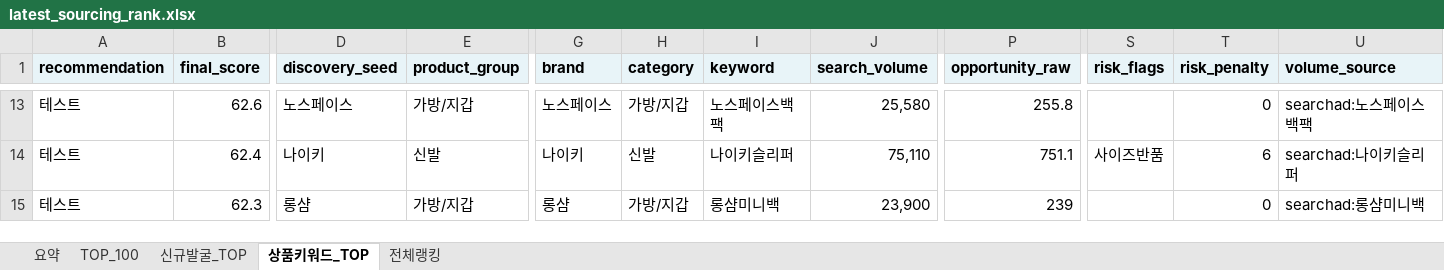
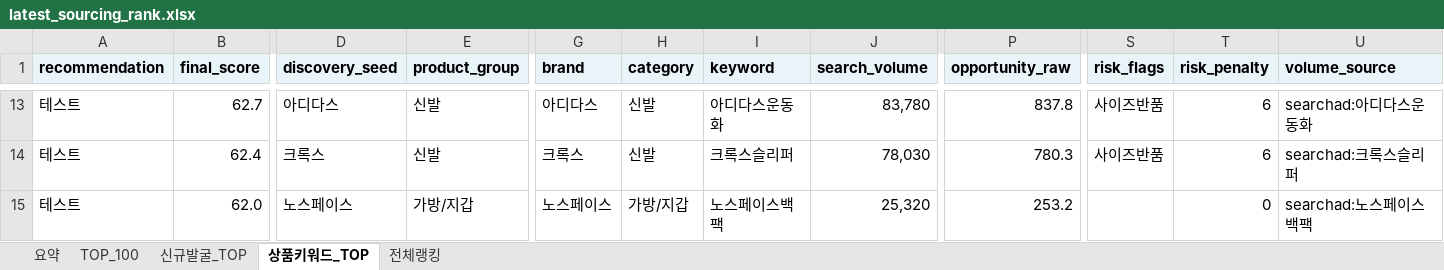
Before and after one commit to tokyonyang/soursing_item, an Excel workbook: dashboard_data/latest_sourcing_rank.xlsx, sheet 상품키워드_TOP, drawn as a sheet; only a part is shown, gaps mark what is left out; values as stored, in another font and other column widths than the file's, no borders; the diff covers the shown part only; the diff names each change by its address in the sheet, - before the commit and + after, or states it on an @@ line.

```diff
--- a/dashboard_data/latest_sourcing_rank.xlsx (sheet 상품키워드_TOP)
+++ b/dashboard_data/latest_sourcing_rank.xlsx (sheet 상품키워드_TOP)
-B13 (final_score): 62.6
+B13 (final_score): 62.7
-D13 (discovery_seed): 노스페이스
+D13 (discovery_seed): 아디다스
-E13 (product_group): 가방/지갑
+E13 (product_group): 신발
-G13 (brand): 노스페이스
+G13 (brand): 아디다스
-H13 (category): 가방/지갑
+H13 (category): 신발
-I13 (keyword): 노스페이스백팩
+I13 (keyword): 아디다스운동화
-J13 (search_volume): 25,580
+J13 (search_volume): 83,780
-P13 (opportunity_raw): 255.8
+P13 (opportunity_raw): 837.8
-S13 (risk_flags): (empty)
+S13 (risk_flags): 사이즈반품
-T13 (risk_penalty): 0
+T13 (risk_penalty): 6
-U13 (volume_source): searchad:노스페이스백팩
+U13 (volume_source): searchad:아디다스운동화
-D14 (discovery_seed): 나이키
+D14 (discovery_seed): 크록스
-G14 (brand): 나이키
+G14 (brand): 크록스
-I14 (keyword): 나이키슬리퍼
+I14 (keyword): 크록스슬리퍼
-J14 (search_volume): 75,110
+J14 (search_volume): 78,030
-P14 (opportunity_raw): 751.1
+P14 (opportunity_raw): 780.3
-U14 (volume_source): searchad:나이키슬리퍼
+U14 (volume_source): searchad:크록스슬리퍼
-B15 (final_score): 62.3
+B15 (final_score): 62.0
-D15 (discovery_seed): 롱샴
+D15 (discovery_seed): 노스페이스
-G15 (brand): 롱샴
+G15 (brand): 노스페이스
-I15 (keyword): 롱샴미니백
+I15 (keyword): 노스페이스백팩
-J15 (search_volume): 23,900
+J15 (search_volume): 25,320
-P15 (opportunity_raw): 239
+P15 (opportunity_raw): 253.2
-U15 (volume_source): searchad:롱샴미니백
+U15 (volume_source): searchad:노스페이스백팩
```
Also changed, not shown: 836 edited cells elsewhere in this sheet, sheet 전체랭킹, sheet TOP_100, sheet 요약, 3 other files.
